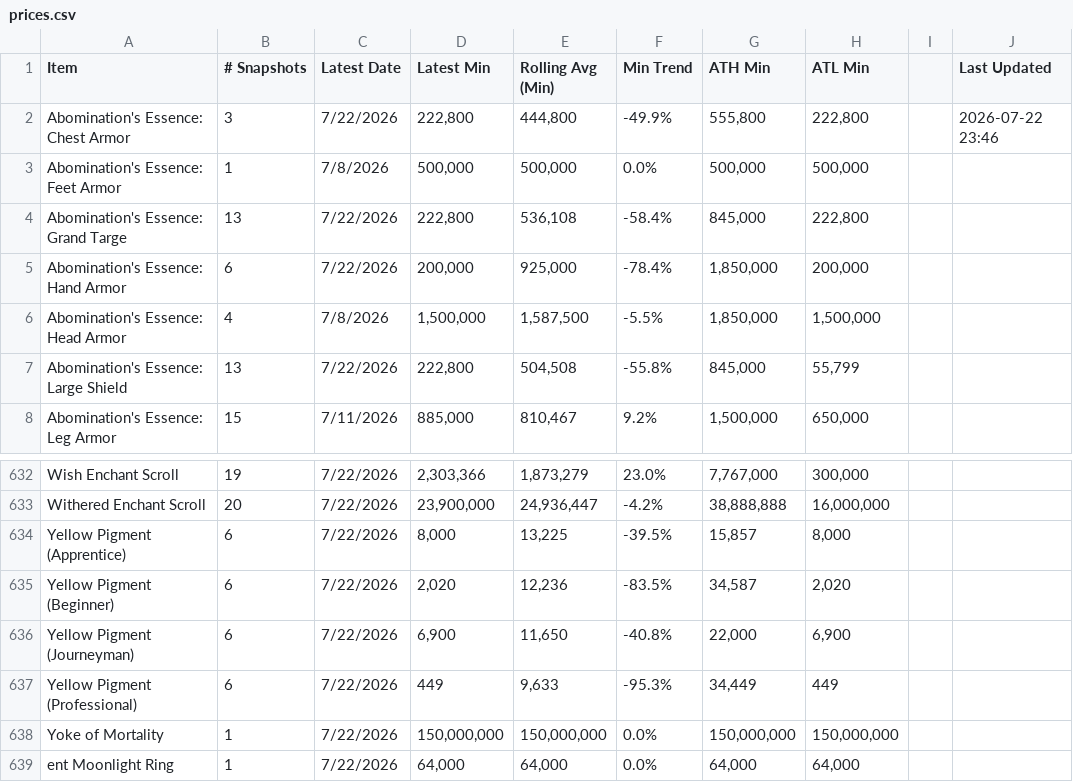
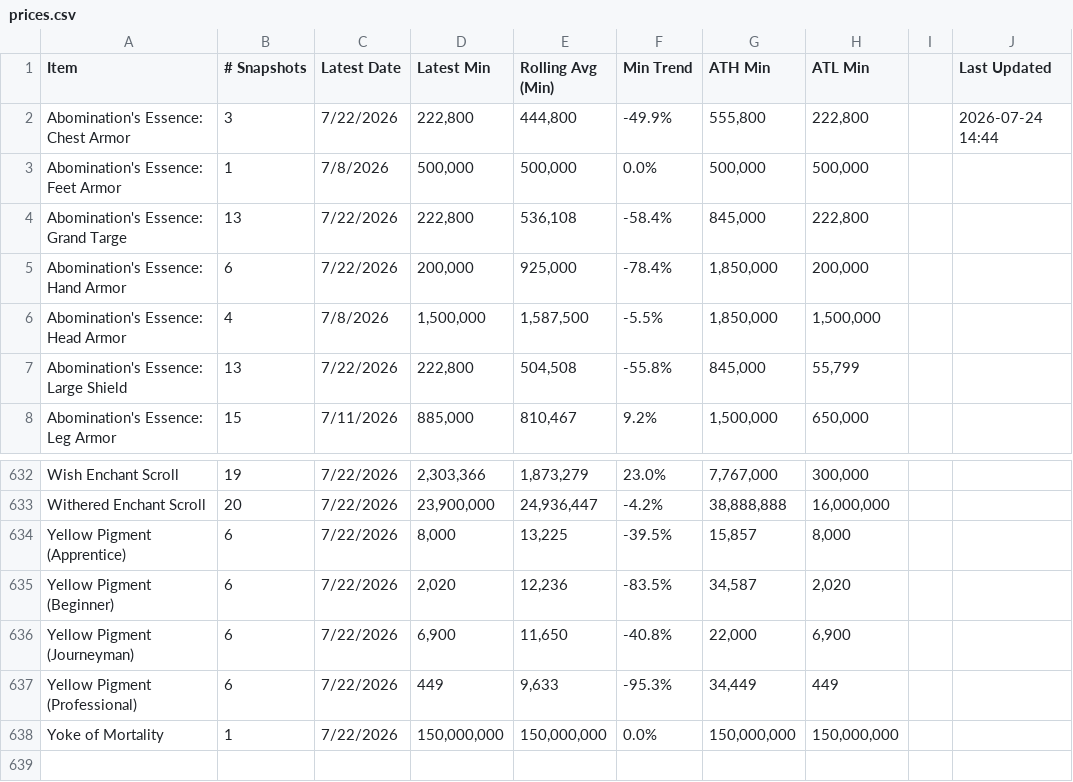
Before and after one commit to maxwagner/coffer-chaser, a CSV file: data/prices.csv, drawn as a sheet; only a part is shown, gaps mark what is left out.

```diff
--- a/data/prices.csv
+++ b/data/prices.csv
@@ -1,3 +1,3 @@
 Item,# Snapshots,Latest Date,Latest Min,Rolling Avg (Min),Min Trend,ATH Min,ATL Min,,Last Updated
-Abomination's Essence: Chest Armor,3,7/22/2026,"222,800","444,800",-49.9%,"555,800","222,800",,2026-07-22 23:46
+Abomination's Essence: Chest Armor,3,7/22/2026,"222,800","444,800",-49.9%,"555,800","222,800",,2026-07-24 14:44
 Abomination's Essence: Feet Armor,1,7/8/2026,"500,000","500,000",0.0%,"500,000","500,000",,
@@ -638,2 +638 @@ Yellow Pigment (Professional),6,7/22/2026,449,"9,633",-95.3%,"34,449",449,,
 Yoke of Mortality,1,7/22/2026,"150,000,000","150,000,000",0.0%,"150,000,000","150,000,000",,
-ent Moonlight Ring,1,7/22/2026,"64,000","64,000",0.0%,"64,000","64,000",,
```
Also changed, not shown: data/enchants.csv.
